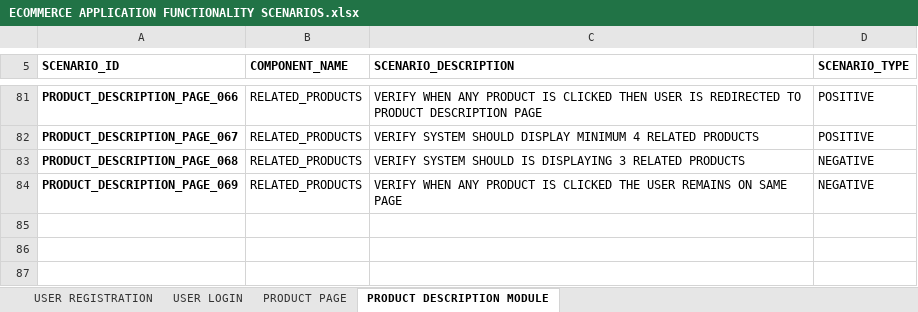
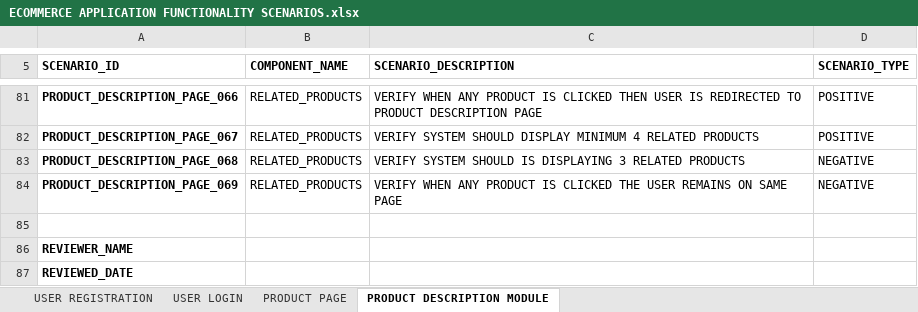
Before and after one commit to arushtripathi121/Ecommerce-Application-Functional-Scenarios, an Excel workbook: ECOMMERCE APPLICATION FUNCTIONALITY SCENARIOS.xlsx, sheet PRODUCT DESCRIPTION MODULE, drawn as a sheet; only a part is shown, gaps mark what is left out; values as stored, in another font and other column widths than the file's, no borders; conditional formats not drawn; the diff names each change by its address in the sheet, - before the commit and + after, or states it on an @@ line.

Commit message:
Add files via upload

```diff
--- a/ECOMMERCE APPLICATION FUNCTIONALITY SCENARIOS.xlsx (sheet PRODUCT DESCRIPTION MODULE)
+++ b/ECOMMERCE APPLICATION FUNCTIONALITY SCENARIOS.xlsx (sheet PRODUCT DESCRIPTION MODULE)
+row 85: (empty)
+row 86: REVIEWER_NAME
+row 87: REVIEWED_DATE
```
